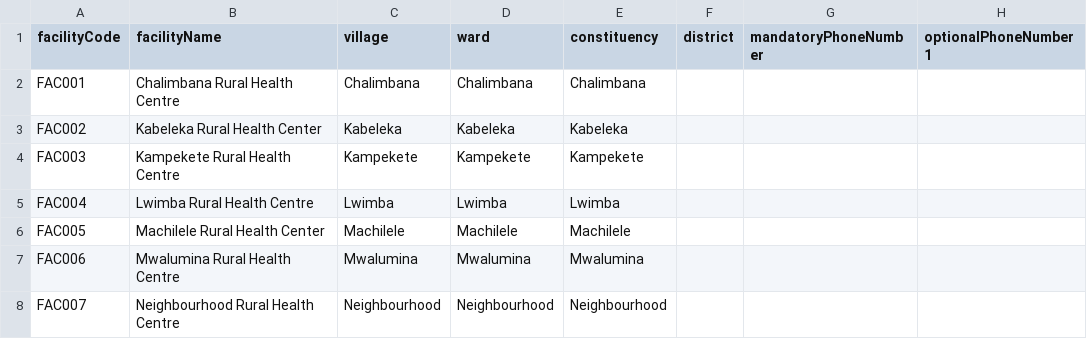
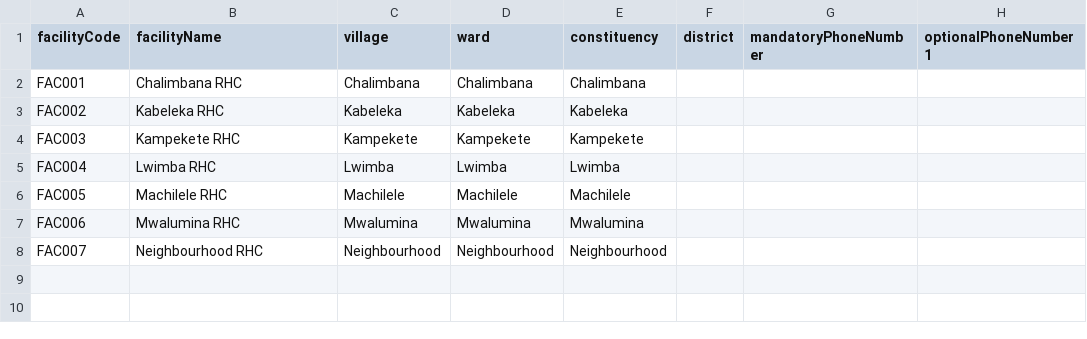
Before and after one commit to motech/stepsovc-motech-delivery, a CSV file: stepsovc-deploy/src/main/resources/csv/facility.csv, drawn as a sheet; only a part is shown; the diff names each change by its address in the sheet, - before the commit and + after, or states it on an @@ line.

```diff
--- a/stepsovc-deploy/src/main/resources/csv/facility.csv
+++ b/stepsovc-deploy/src/main/resources/csv/facility.csv
-B2 (facilityName): Chalimbana Rural Health Centre
+B2 (facilityName): Chalimbana RHC
-B3 (facilityName): Kabeleka Rural Health Center
+B3 (facilityName): Kabeleka RHC
-B4 (facilityName): Kampekete Rural Health Centre
+B4 (facilityName): Kampekete RHC
-B5 (facilityName): Lwimba Rural Health Centre
+B5 (facilityName): Lwimba RHC
-B6 (facilityName): Machilele Rural Health Center
+B6 (facilityName): Machilele RHC
-B7 (facilityName): Mwalumina Rural Health Centre
+B7 (facilityName): Mwalumina RHC
-B8 (facilityName): Neighbourhood Rural Health Centre
+B8 (facilityName): Neighbourhood RHC
```
Also changed, not shown: stepsovc-deploy/src/main/resources/csv/caregiver-phonenumber.csv, 1 other file.
